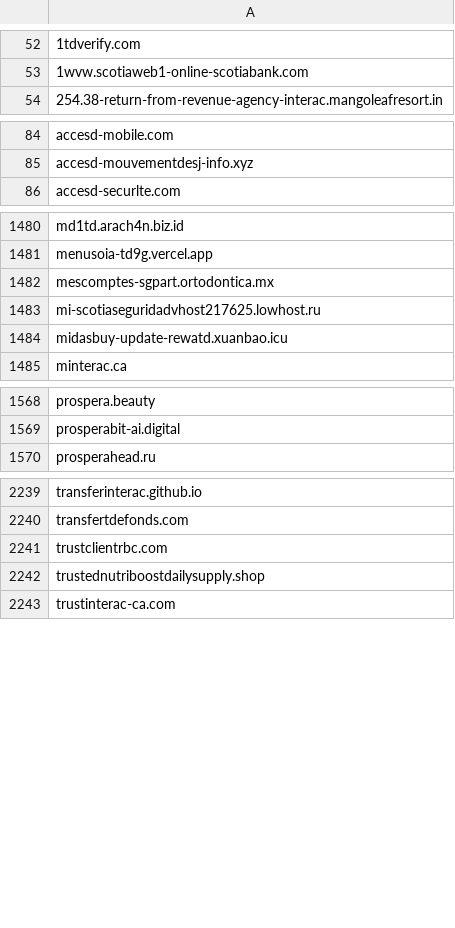
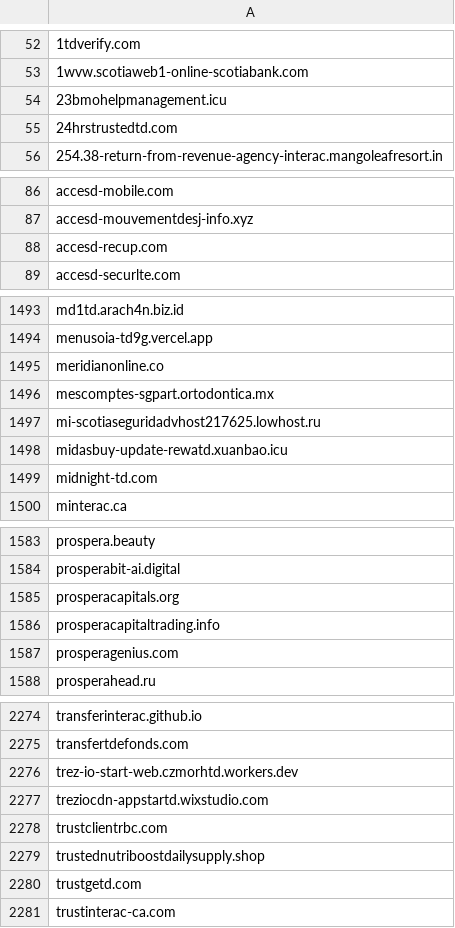
Before and after one commit to Phishcan/phishcan-data, a CSV file: api/banking/comprehensive_banking_phishing_domains.csv, drawn as a sheet; only a part is shown, gaps mark what is left out; the diff covers the shown part only; the diff names each change by its address in the sheet, - before the commit and + after, or states it on an @@ line.

Commit message:
Update phishing exports - 2026-10-10_07-41-59

```diff
--- a/api/banking/comprehensive_banking_phishing_domains.csv
+++ b/api/banking/comprehensive_banking_phishing_domains.csv
+row 54: 23bmohelpmanagement.icu
+row 55: 24hrstrustedtd.com
+row 88: accesd-recup.com
+row 1495: meridianonline.co
+row 1499: midnight-td.com
+row 1585: prosperacapitals.org
+row 1586: prosperacapitaltrading.info
+row 1587: prosperagenius.com
+row 2276: trez-io-start-web.czmorhtd.workers.dev
+row 2277: treziocdn-appstartd.wixstudio.com
+row 2280: trustgetd.com
```
Also changed, not shown: 33 added rows and 1 removed row elsewhere in this file, api/government/comprehensive_government_phishing_domains.csv, api/utilities/comprehensive_utilities_phishing_domains.csv, 12 other files.
